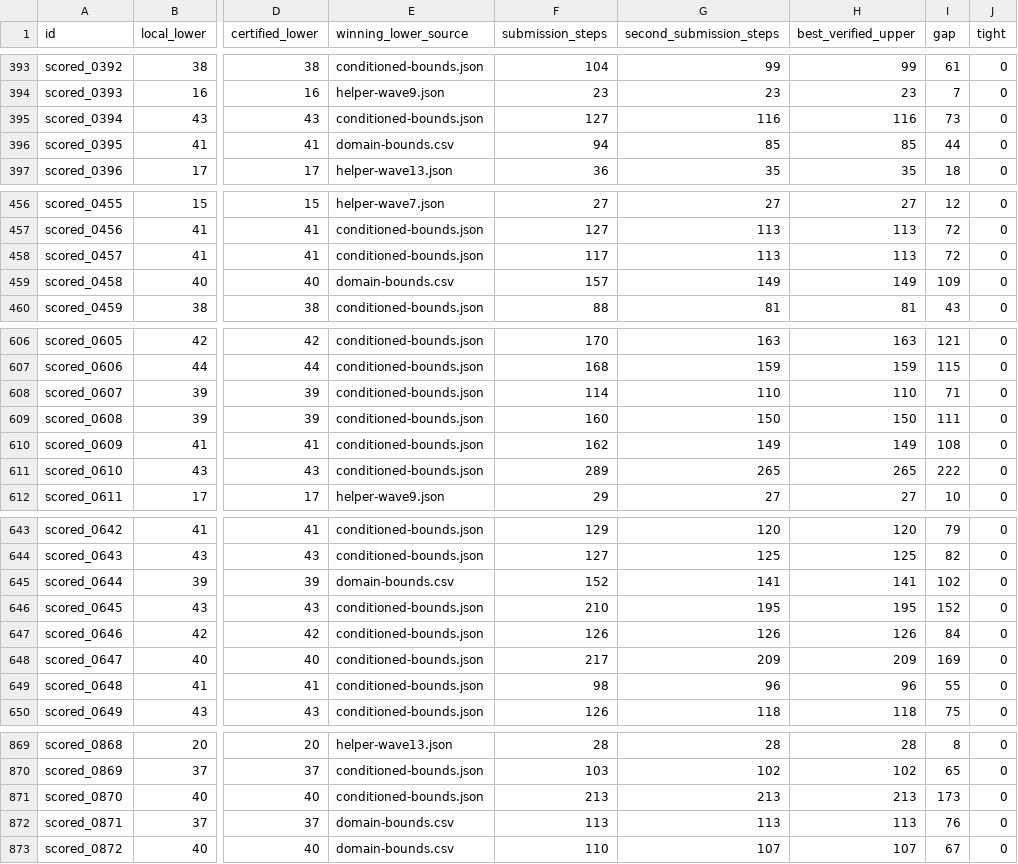
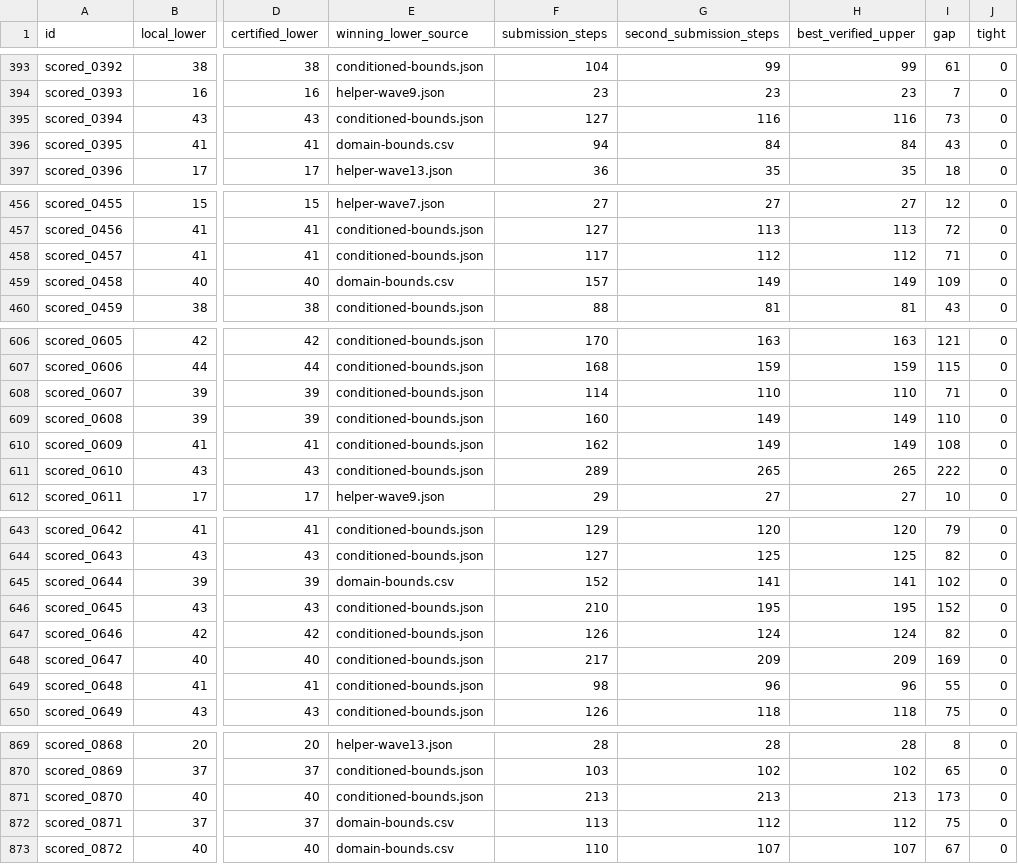
Before and after one commit to Doubao-of-hy/Santa_2026, a CSV file: collaboration/puzzle-bounds.csv, drawn as a sheet; only a part is shown, gaps mark what is left out; the diff names each change by its address in the sheet, - before the commit and + after, or states it on an @@ line.

```diff
--- a/collaboration/puzzle-bounds.csv
+++ b/collaboration/puzzle-bounds.csv
-G396 (second_submission_steps): 85
+G396 (second_submission_steps): 84
-H396 (best_verified_upper): 85
+H396 (best_verified_upper): 84
-I396 (gap): 44
+I396 (gap): 43
-G458 (second_submission_steps): 113
+G458 (second_submission_steps): 112
-H458 (best_verified_upper): 113
+H458 (best_verified_upper): 112
-I458 (gap): 72
+I458 (gap): 71
-G609 (second_submission_steps): 150
+G609 (second_submission_steps): 149
-H609 (best_verified_upper): 150
+H609 (best_verified_upper): 149
-I609 (gap): 111
+I609 (gap): 110
-G647 (second_submission_steps): 126
+G647 (second_submission_steps): 124
-H647 (best_verified_upper): 126
+H647 (best_verified_upper): 124
-I647 (gap): 84
+I647 (gap): 82
-G872 (second_submission_steps): 113
+G872 (second_submission_steps): 112
-H872 (best_verified_upper): 113
+H872 (best_verified_upper): 112
-I872 (gap): 76
+I872 (gap): 75
```
Also changed, not shown: proofs_ext/bounds.csv, public-assisted/Asterios-history.csv, 11 other files.
